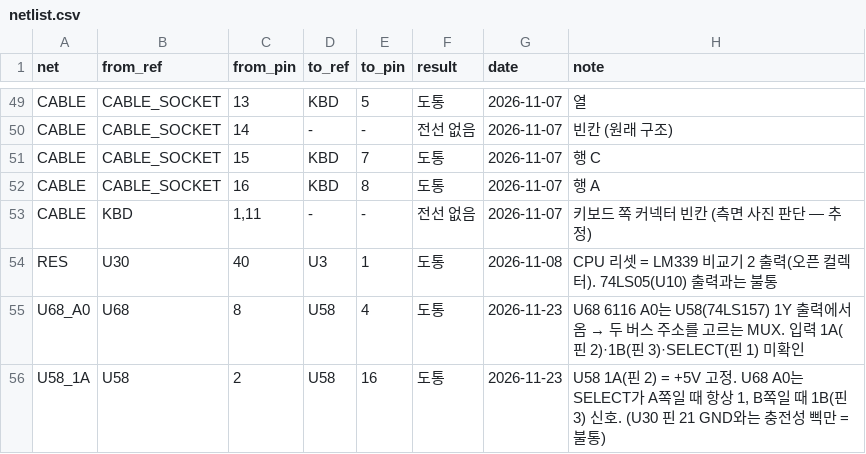
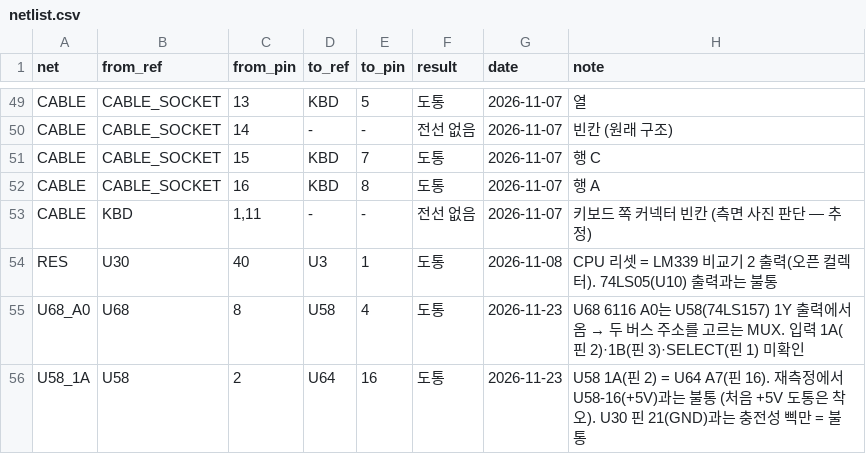
Before and after one commit to mildstorm/HART, a CSV file: data/netlist.csv, drawn as a sheet; only a part is shown, gaps mark what is left out.

Commit message:
netlist: U58 1A is U64 A7, not +5V (remeasured); docs/13 marks the even/odd map for review

```diff
--- a/data/netlist.csv
+++ b/data/netlist.csv
@@ -55,2 +55,2 @@ RES,U30,40,U3,1,도통,2026-11-08,CPU 리셋 = LM339 비교기 2 출력(오픈
 U68_A0,U68,8,U58,4,도통,2026-11-23,"U68 6116 A0는 U58(74LS157) 1Y 출력에서 옴 → 두 버스 주소를 고르는 MUX. 입력 1A(핀 2)·1B(핀 3)·SELECT(핀 1) 미확인"
-U58_1A,U58,2,U58,16,도통,2026-11-23,"U58 1A(핀 2) = +5V 고정. U68 A0는 SELECT가 A쪽일 때 항상 1, B쪽일 때 1B(핀 3) 신호. (U30 핀 21 GND와는 충전성 삑만 = 불통)"
+U58_1A,U58,2,U64,16,도통,2026-11-23,"U58 1A(핀 2) = U64 A7(핀 16). 재측정에서 U58-16(+5V)과는 불통 (처음 +5V 도통은 착오). U30 핀 21(GND)과는 충전성 삑만 = 불통"
```
Also changed, not shown: 1 other file.
